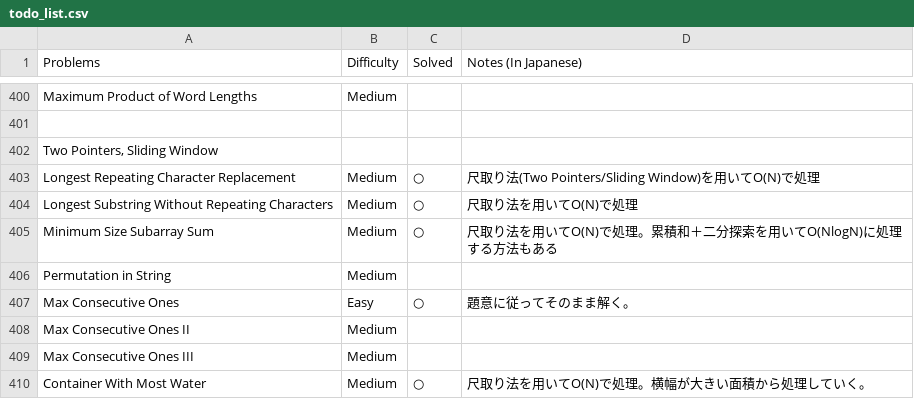
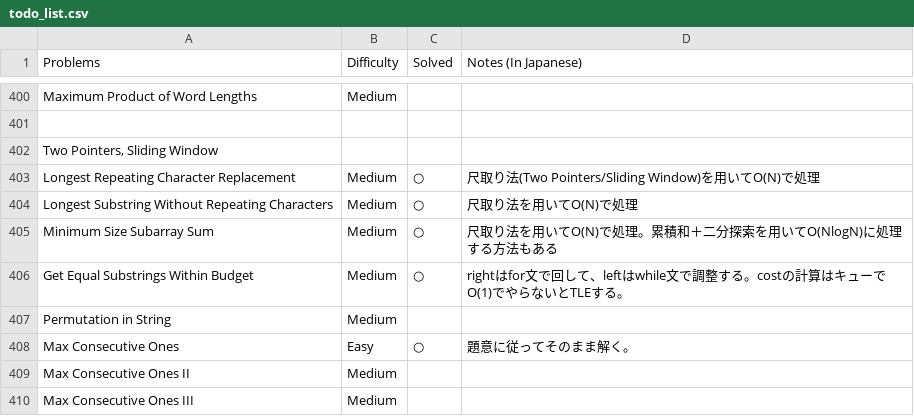
Before and after one commit to sokazaki/leetcode_solutions, a CSV file: todo_list.csv, drawn as a sheet; only a part is shown, gaps mark what is left out; the shorter side is filled out with more unchanged rows.

Commit message:
Update todo_list.csv

```diff
--- a/todo_list.csv
+++ b/todo_list.csv
@@ -405,2 +405,3 @@ Longest Substring Without Repeating Characters,Medium,○,尺取り法を用い
 Minimum Size Subarray Sum,Medium,○,尺取り法を用いてO(N)で処理。累積和＋二分探索を用いてO(NlogN)に処理する方法もある
+Get Equal Substrings Within Budget,Medium,○,rightはfor文で回して、leftはwhile文で調整する。costの計算はキューでO(1)でやらないとTLEする。
 Permutation in String,Medium,,
```
